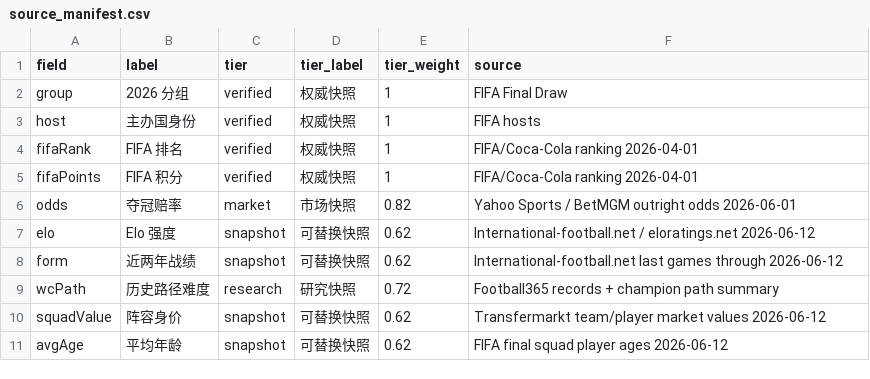
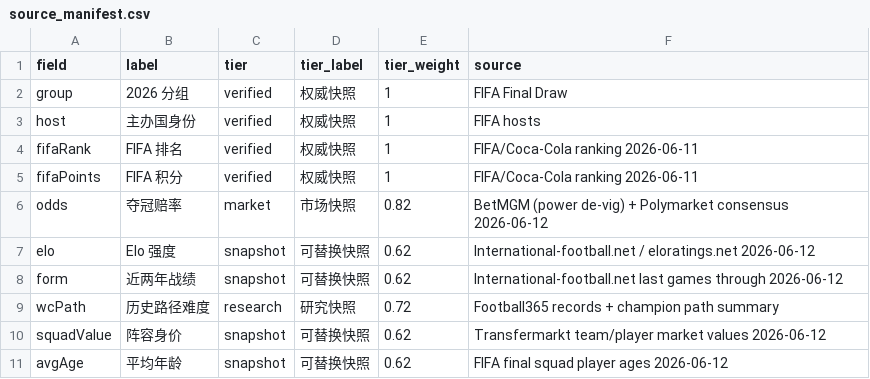
Before and after one commit to tao-Lionel/world-cup-2026-simulator, a CSV file: data/source_manifest.csv, drawn as a sheet; only a part is shown.

```diff
--- a/data/source_manifest.csv
+++ b/data/source_manifest.csv
@@ -3,5 +3,5 @@ group,2026 分组,verified,权威快照,1,FIFA Final Draw
 host,主办国身份,verified,权威快照,1,FIFA hosts
-fifaRank,FIFA 排名,verified,权威快照,1,FIFA/Coca-Cola ranking 2026-04-01
-fifaPoints,FIFA 积分,verified,权威快照,1,FIFA/Coca-Cola ranking 2026-04-01
-odds,夺冠赔率,market,市场快照,0.82,Yahoo Sports / BetMGM outright odds 2026-06-01
+fifaRank,FIFA 排名,verified,权威快照,1,FIFA/Coca-Cola ranking 2026-06-11
+fifaPoints,FIFA 积分,verified,权威快照,1,FIFA/Coca-Cola ranking 2026-06-11
+odds,夺冠赔率,market,市场快照,0.82,BetMGM (power de-vig) + Polymarket consensus 2026-06-12
 elo,Elo 强度,snapshot,可替换快照,0.62,International-football.net / eloratings.net 2026-06-12
```
Also changed, not shown: data/team_factors_snapshot.csv, 12 other files.
